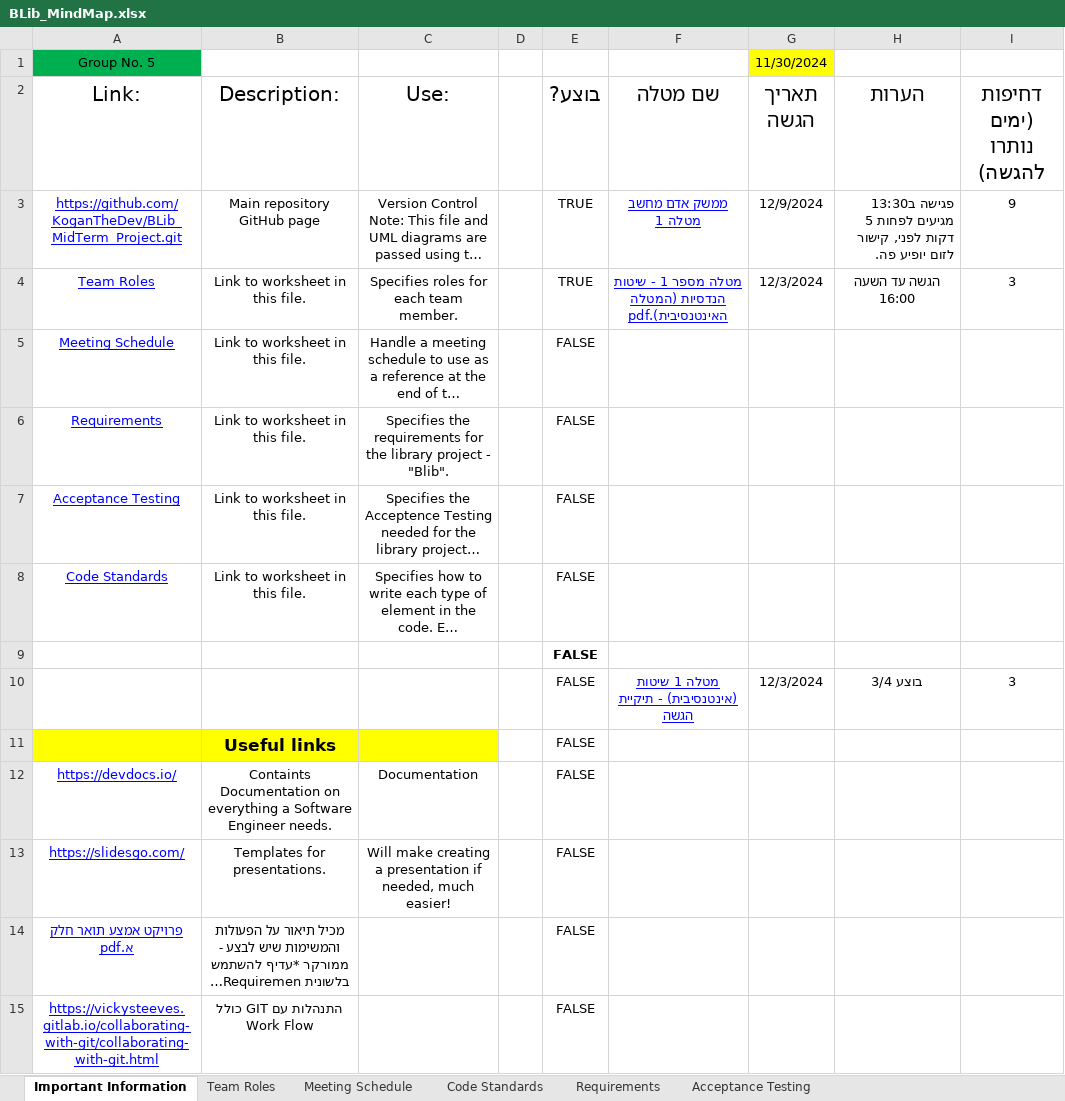
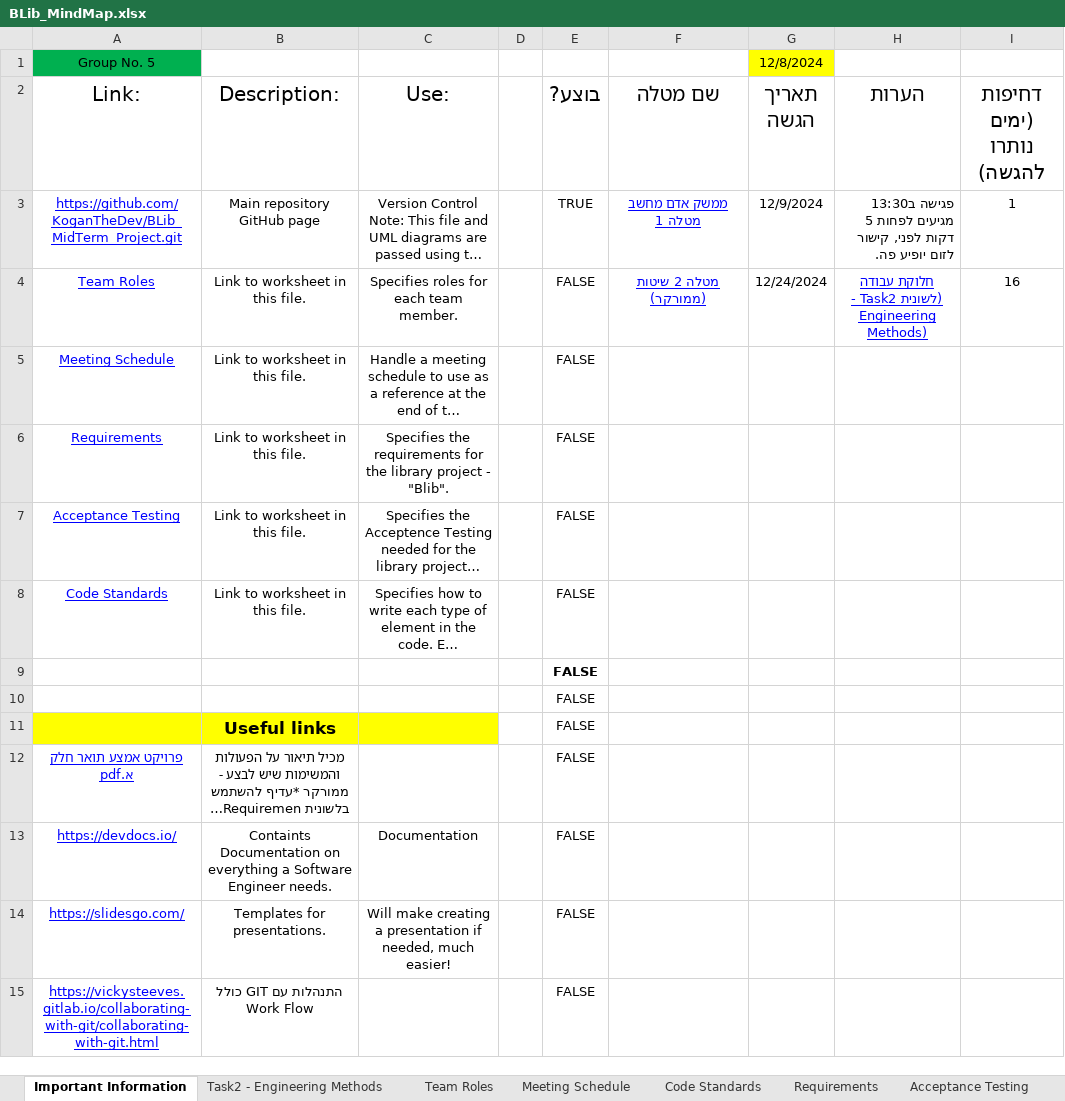
Before and after one commit to Ron-Salama/Blib_Midterm_Project, an Excel workbook: BLib_MindMap.xlsx, sheet Important Information, drawn as a sheet; long unchanged cells end in …; values as stored, in another font and other column widths than the file's, no borders; conditional formats and table styles not drawn; removed rows and columns are numbered as before the commit, all else as after; the diff names each change by its address in the sheet, - before the commit and + after, or states it on an @@ line.

```diff
--- a/BLib_MindMap.xlsx (sheet Important Information)
+++ b/BLib_MindMap.xlsx (sheet Important Information)
+sheet tab: Task2 - Engineering Methods
-G1 (תאריך הגשה): 11/30/2024
+G1 (תאריך הגשה): 12/8/2024
-I3 (דחיפות (ימים נותרו להגשה)): 9
+I3 (דחיפות (ימים נותרו להגשה)): 1
-E4 (בוצע?): TRUE
+E4 (בוצע?): FALSE
-F4 (שם מטלה): מטלה מספר 1 - שיטות הנדסיות (המטלה האינטנסיבית).pdf
+F4 (שם מטלה): מטלה 2 שיטות (ממורקר)
-G4 (תאריך הגשה): 12/3/2024
+G4 (תאריך הגשה): 12/24/2024
-H4 (הערות): הגשה עד השעה 16:00
+H4 (הערות): חלוקת עבודה (לשונית Task2 - Engineering Methods)
@@ H4 underline: off → on, text colour: black → #0000FF @@
-I4 (דחיפות (ימים נותרו להגשה)): 3
+I4 (דחיפות (ימים נותרו להגשה)): 16
-row 10:  |  |  |  | FALSE | מטלה 1 שיטות (אינטנסיבית) - תיקיית הגשה | 12/3/2024 | בוצע 3/4 | 3
+row 10:  |  |  |  | FALSE
@@ row 14 moved to row 12: פרויקט אמצע תואר חלק א.pdf @@
```
Also changed, not shown: sheet Meeting Schedule, sheet Team Roles, charts or pictures, 3 other files.
